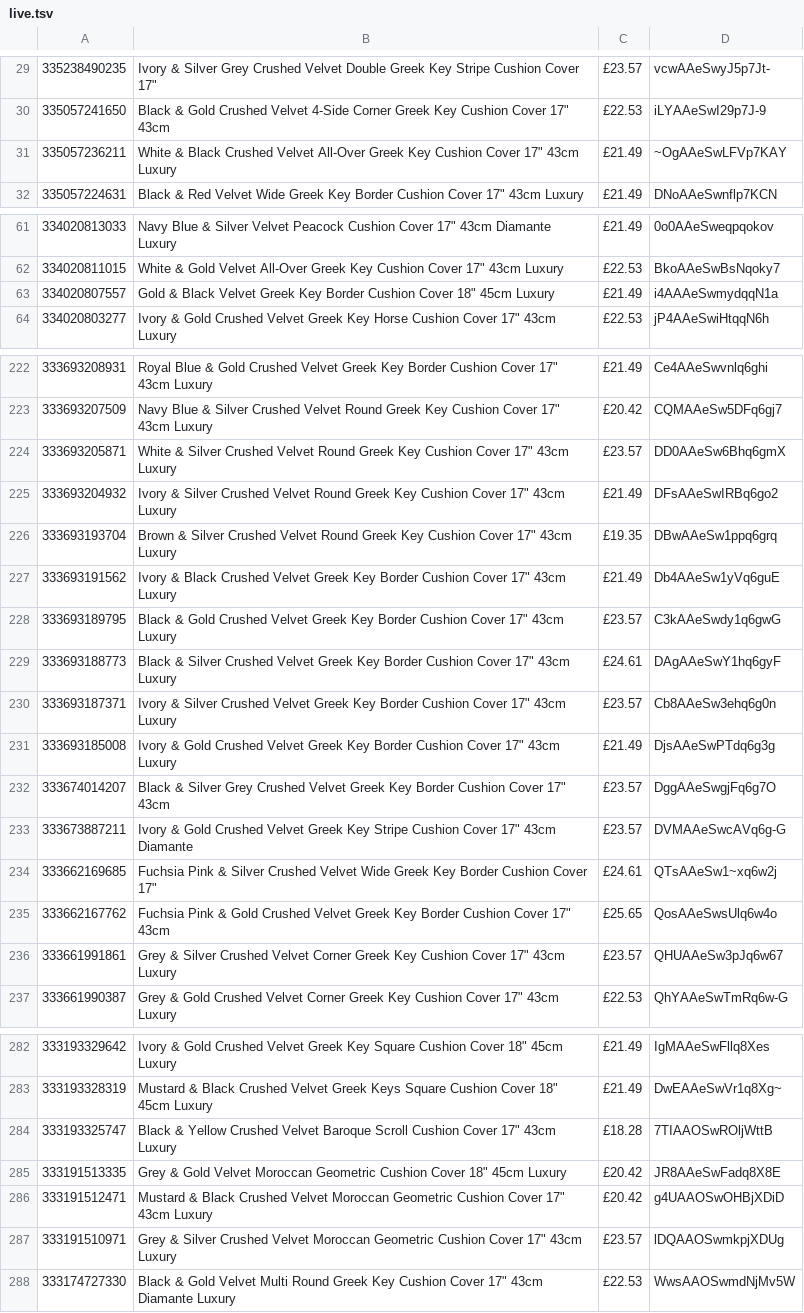
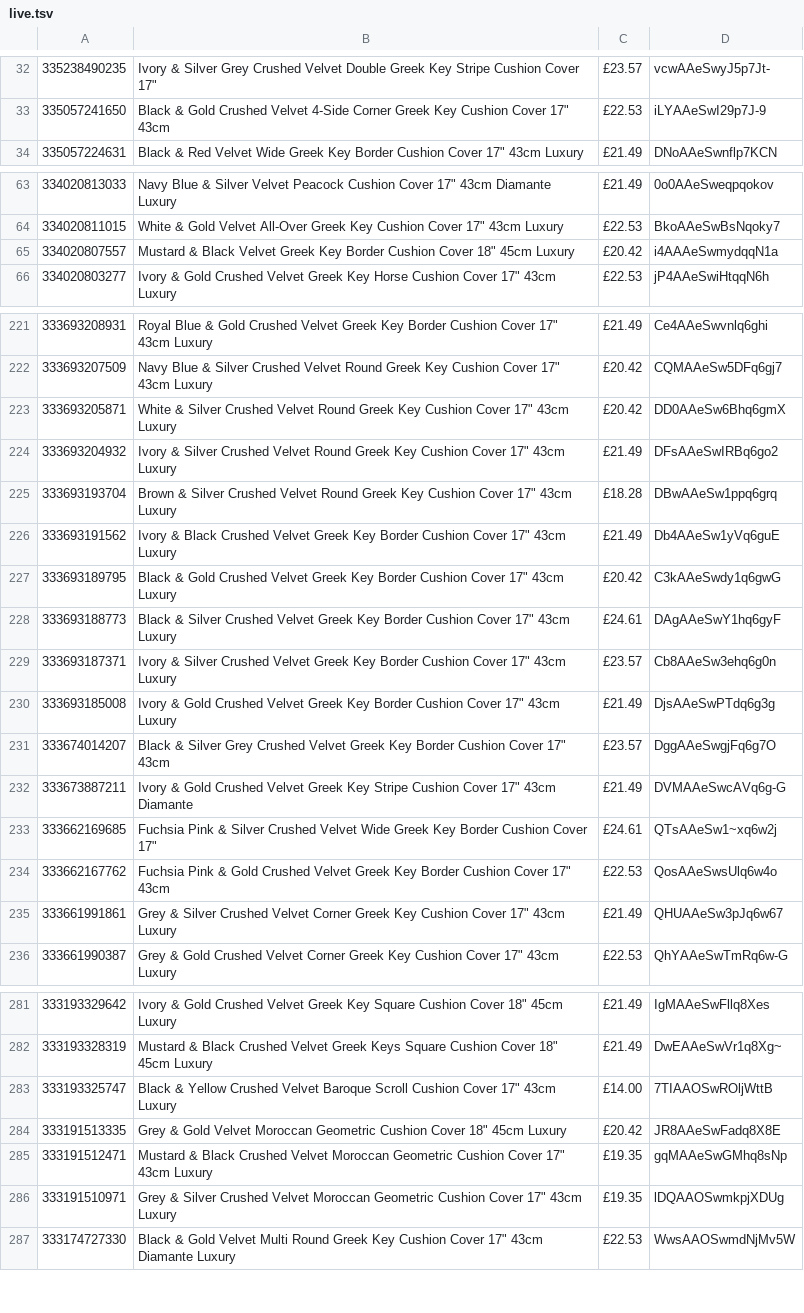
Before and after one commit to alfarash/alfarash-site, a TSV file: data/live.tsv, drawn as a sheet; only a part is shown, gaps mark what is left out; the diff covers the shown part only.

```diff
--- a/data/live.tsv
+++ b/data/live.tsv
@@ -30,3 +33,2 @@
 335057241650	Black & Gold Crushed Velvet 4-Side Corner Greek Key Cushion Cover 17" 43cm	£22.53	iLYAAeSwI29p7J-9
-335057236211	White & Black Crushed Velvet All-Over Greek Key Cushion Cover 17" 43cm Luxury	£21.49	~OgAAeSwLFVp7KAY
 335057224631	Black & Red Velvet Wide Greek Key Border Cushion Cover 17" 43cm Luxury	£21.49	DNoAAeSwnflp7KCN
@@ -62,3 +64,3 @@
 334020811015	White & Gold Velvet All-Over Greek Key Cushion Cover 17" 43cm Luxury	£22.53	BkoAAeSwBsNqoky7
-334020807557	Gold & Black Velvet Greek Key Border Cushion Cover 18" 45cm Luxury	£21.49	i4AAAeSwmydqqN1a
+334020807557	Mustard & Black Velvet Greek Key Border Cushion Cover 18" 45cm Luxury	£20.42	i4AAAeSwmydqqN1a
 334020803277	Ivory & Gold Crushed Velvet Greek Key Horse Cushion Cover 17" 43cm Luxury	£22.53	jP4AAeSwiHtqqN6h
@@ -223,7 +222,7 @@
 333693207509	Navy Blue & Silver Crushed Velvet Round Greek Key Cushion Cover 17" 43cm Luxury	£20.42	CQMAAeSw5DFq6gj7
-333693205871	White & Silver Crushed Velvet Round Greek Key Cushion Cover 17" 43cm Luxury	£23.57	DD0AAeSw6Bhq6gmX
+333693205871	White & Silver Crushed Velvet Round Greek Key Cushion Cover 17" 43cm Luxury	£20.42	DD0AAeSw6Bhq6gmX
 333693204932	Ivory & Silver Crushed Velvet Round Greek Key Cushion Cover 17" 43cm Luxury	£21.49	DFsAAeSwIRBq6go2
-333693193704	Brown & Silver Crushed Velvet Round Greek Key Cushion Cover 17" 43cm Luxury	£19.35	DBwAAeSw1ppq6grq
+333693193704	Brown & Silver Crushed Velvet Round Greek Key Cushion Cover 17" 43cm Luxury	£18.28	DBwAAeSw1ppq6grq
 333693191562	Ivory & Black Crushed Velvet Greek Key Border Cushion Cover 17" 43cm Luxury	£21.49	Db4AAeSw1yVq6guE
-333693189795	Black & Gold Crushed Velvet Greek Key Border Cushion Cover 17" 43cm Luxury	£23.57	C3kAAeSwdy1q6gwG
+333693189795	Black & Gold Crushed Velvet Greek Key Border Cushion Cover 17" 43cm Luxury	£20.42	C3kAAeSwdy1q6gwG
 333693188773	Black & Silver Crushed Velvet Greek Key Border Cushion Cover 17" 43cm Luxury	£24.61	DAgAAeSwY1hq6gyF
@@ -232,6 +231,6 @@
 333674014207	Black & Silver Grey Crushed Velvet Greek Key Border Cushion Cover 17" 43cm	£23.57	DggAAeSwgjFq6g7O
-333673887211	Ivory & Gold Crushed Velvet Greek Key Stripe Cushion Cover 17" 43cm Diamante	£23.57	DVMAAeSwcAVq6g-G
+333673887211	Ivory & Gold Crushed Velvet Greek Key Stripe Cushion Cover 17" 43cm Diamante	£21.49	DVMAAeSwcAVq6g-G
 333662169685	Fuchsia Pink & Silver Crushed Velvet Wide Greek Key Border Cushion Cover 17"	£24.61	QTsAAeSw1~xq6w2j
-333662167762	Fuchsia Pink & Gold Crushed Velvet Greek Key Border Cushion Cover 17" 43cm	£25.65	QosAAeSwsUlq6w4o
-333661991861	Grey & Silver Crushed Velvet Corner Greek Key Cushion Cover 17" 43cm Luxury	£23.57	QHUAAeSw3pJq6w67
+333662167762	Fuchsia Pink & Gold Crushed Velvet Greek Key Border Cushion Cover 17" 43cm	£22.53	QosAAeSwsUlq6w4o
+333661991861	Grey & Silver Crushed Velvet Corner Greek Key Cushion Cover 17" 43cm Luxury	£21.49	QHUAAeSw3pJq6w67
 333661990387	Grey & Gold Crushed Velvet Corner Greek Key Cushion Cover 17" 43cm Luxury	£22.53	QhYAAeSwTmRq6w-G
@@ -283,6 +282,6 @@
 333193328319	Mustard & Black Crushed Velvet Greek Keys Square Cushion Cover 18" 45cm Luxury	£21.49	DwEAAeSwVr1q8Xg~
-333193325747	Black & Yellow Crushed Velvet Baroque Scroll Cushion Cover 17" 43cm Luxury	£18.28	7TIAAOSwROljWttB
+333193325747	Black & Yellow Crushed Velvet Baroque Scroll Cushion Cover 17" 43cm Luxury	£14.00	7TIAAOSwROljWttB
 333191513335	Grey & Gold Velvet Moroccan Geometric Cushion Cover 18" 45cm Luxury	£20.42	JR8AAeSwFadq8X8E
-333191512471	Mustard & Black Crushed Velvet Moroccan Geometric Cushion Cover 17" 43cm Luxury	£20.42	g4UAAOSwOHBjXDiD
-333191510971	Grey & Silver Crushed Velvet Moroccan Geometric Cushion Cover 17" 43cm Luxury	£23.57	lDQAAOSwmkpjXDUg
+333191512471	Mustard & Black Crushed Velvet Moroccan Geometric Cushion Cover 17" 43cm Luxury	£19.35	gqMAAeSwGMhq8sNp
+333191510971	Grey & Silver Crushed Velvet Moroccan Geometric Cushion Cover 17" 43cm Luxury	£19.35	lDQAAOSwmkpjXDUg
 333174727330	Black & Gold Velvet Multi Round Greek Key Cushion Cover 17" 43cm Diamante Luxury	£22.53	WwsAAOSwmdNjMv5W
```
Also changed, not shown: 4 added rows, 4 removed rows and 36 edited cells elsewhere in this file.
